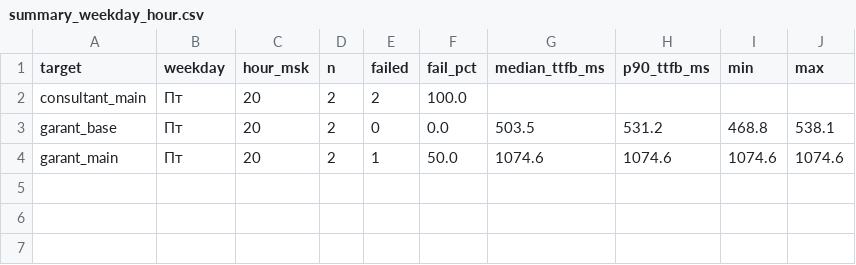
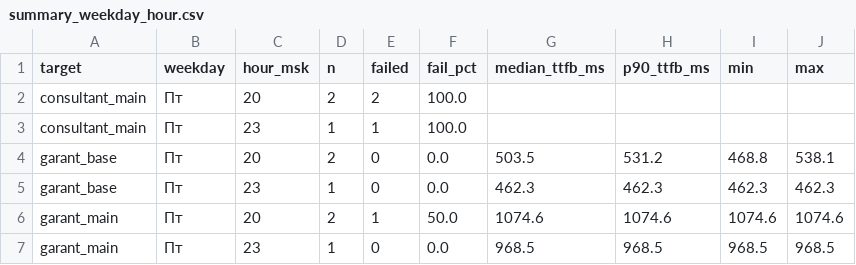
Before and after one commit to 1psbmosreg-alt/advokat, a CSV file: report/summary_weekday_hour.csv, drawn as a sheet.

```diff
--- a/report/summary_weekday_hour.csv
+++ b/report/summary_weekday_hour.csv
@@ -2,3 +2,6 @@ target,weekday,hour_msk,n,failed,fail_pct,median_ttfb_ms,p90_ttfb_ms,min,max
 consultant_main,Пт,20,2,2,100.0,,,,
+consultant_main,Пт,23,1,1,100.0,,,,
 garant_base,Пт,20,2,0,0.0,503.5,531.2,468.8,538.1
+garant_base,Пт,23,1,0,0.0,462.3,462.3,462.3,462.3
 garant_main,Пт,20,2,1,50.0,1074.6,1074.6,1074.6,1074.6
+garant_main,Пт,23,1,0,0.0,968.5,968.5,968.5,968.5
```
Also changed, not shown: data/measurements.csv, 1 other file.
